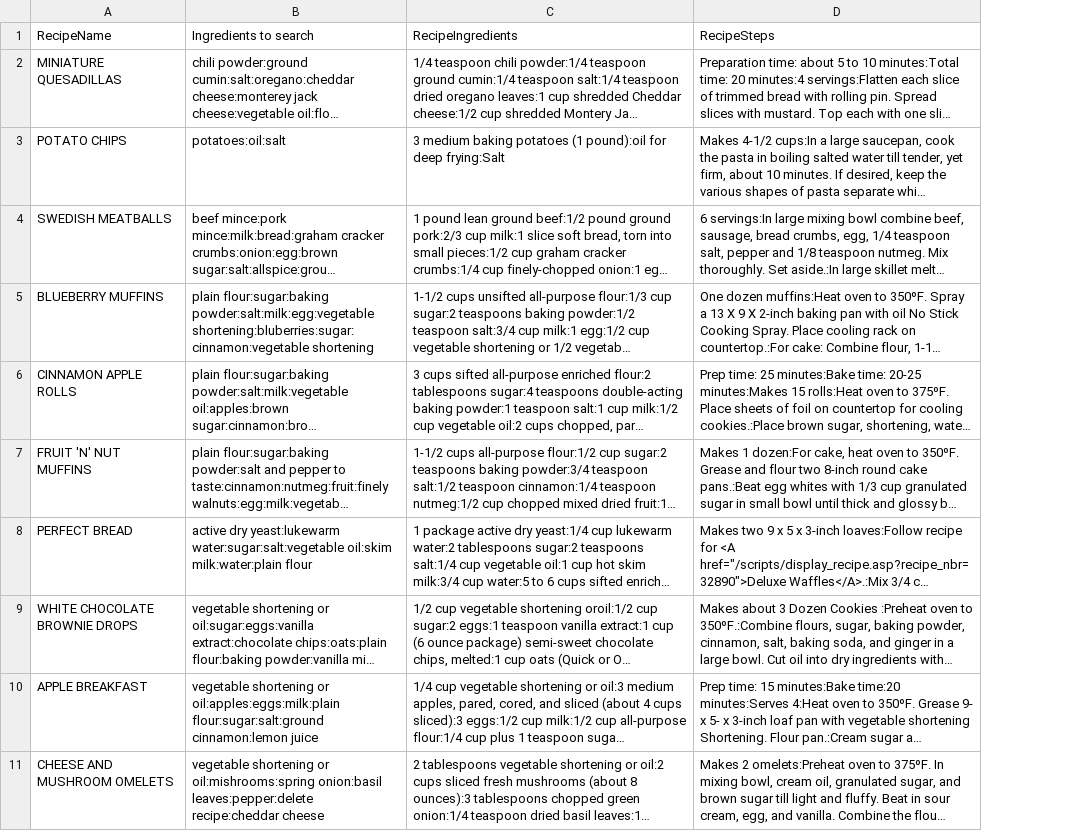
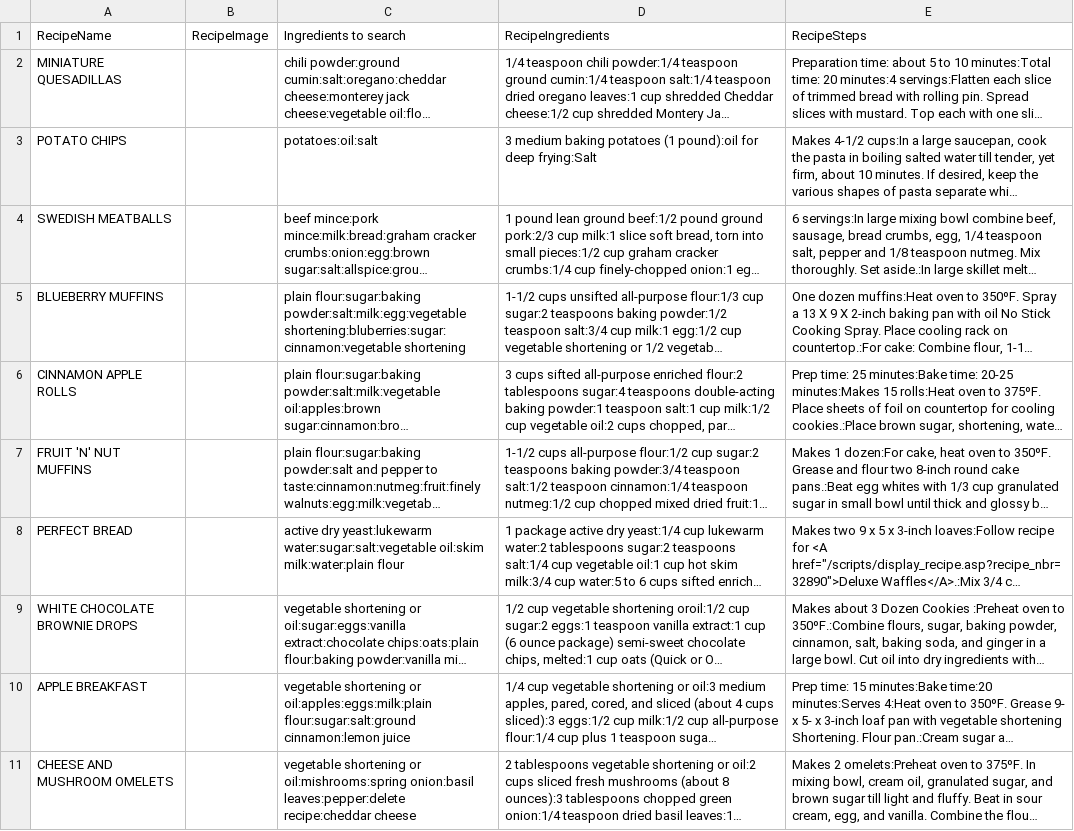
Before and after one commit to stevecrossin/What-Can-I-Cook-Android, a CSV file: app/src/main/res/raw/recipes.csv, drawn as a sheet; only a part is shown; long unchanged cells end in …; the diff names each change by its address in the sheet, - before the commit and + after, or states it on an @@ line.

Commit message:
recipe images now working :-)

```diff
--- a/app/src/main/res/raw/recipes.csv
+++ b/app/src/main/res/raw/recipes.csv
+column B (RecipeImage), empty
```
Also changed, not shown: 6 other files.
